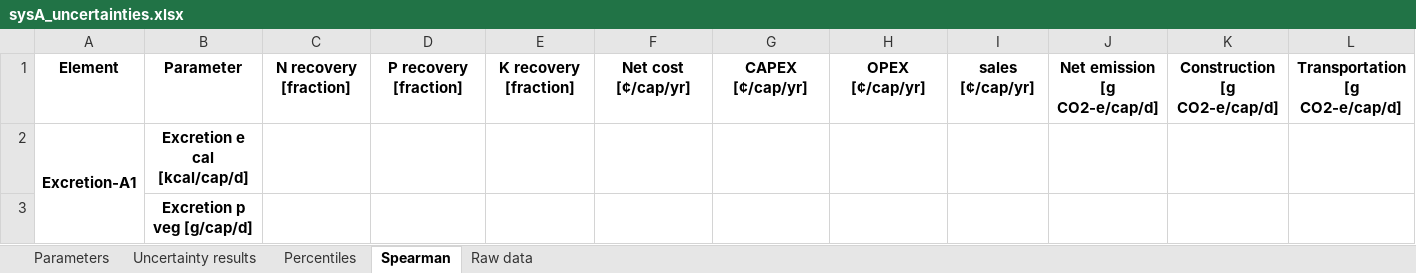
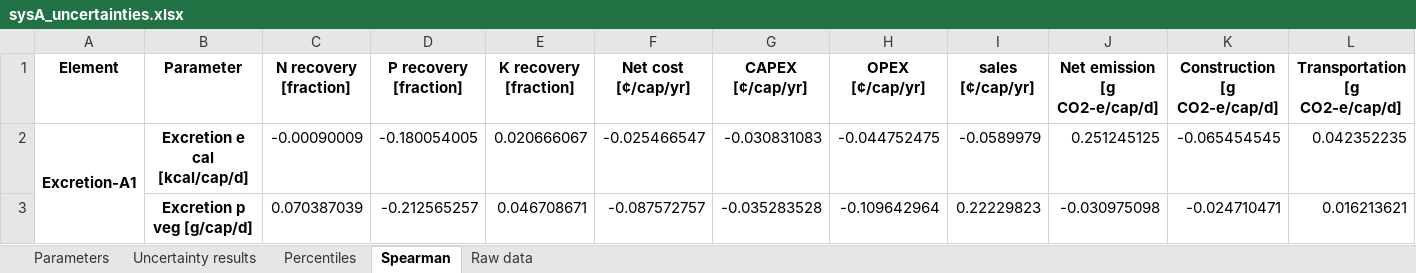
Before and after one commit to QSD-Group/QSDsan-workshop, an Excel workbook: results/sysA_uncertainties.xlsx, sheet Spearman, drawn as a sheet; only a part is shown; values as stored, in another font and other column widths than the file's, no borders; the diff covers the shown part only; the diff names each change by its address in the sheet, - before the commit and + after, or states it on an @@ line.

```diff
--- a/results/sysA_uncertainties.xlsx (sheet Spearman)
+++ b/results/sysA_uncertainties.xlsx (sheet Spearman)
-C2 (N recovery [fraction]): (empty)
+C2 (N recovery [fraction]): -0.00090009
-D2 (P recovery [fraction]): (empty)
+D2 (P recovery [fraction]): -0.180054005
-E2 (K recovery [fraction]): (empty)
+E2 (K recovery [fraction]): 0.020666067
-F2 (Net cost [¢/cap/yr]): (empty)
+F2 (Net cost [¢/cap/yr]): -0.025466547
-G2 (CAPEX [¢/cap/yr]): (empty)
+G2 (CAPEX [¢/cap/yr]): -0.030831083
-H2 (OPEX [¢/cap/yr]): (empty)
+H2 (OPEX [¢/cap/yr]): -0.044752475
-I2 (sales [¢/cap/yr]): (empty)
+I2 (sales [¢/cap/yr]): -0.0589979
-J2 (Net emission [g CO2-e/cap/d]): (empty)
+J2 (Net emission [g CO2-e/cap/d]): 0.251245125
-K2 (Construction [g CO2-e/cap/d]): (empty)
+K2 (Construction [g CO2-e/cap/d]): -0.065454545
-L2 (Transportation [g CO2-e/cap/d]): (empty)
+L2 (Transportation [g CO2-e/cap/d]): 0.042352235
-C3 (N recovery [fraction]): (empty)
+C3 (N recovery [fraction]): 0.070387039
-D3 (P recovery [fraction]): (empty)
+D3 (P recovery [fraction]): -0.212565257
-E3 (K recovery [fraction]): (empty)
+E3 (K recovery [fraction]): 0.046708671
-F3 (Net cost [¢/cap/yr]): (empty)
+F3 (Net cost [¢/cap/yr]): -0.087572757
-G3 (CAPEX [¢/cap/yr]): (empty)
+G3 (CAPEX [¢/cap/yr]): -0.035283528
-H3 (OPEX [¢/cap/yr]): (empty)
+H3 (OPEX [¢/cap/yr]): -0.109642964
-I3 (sales [¢/cap/yr]): (empty)
+I3 (sales [¢/cap/yr]): 0.22229823
-J3 (Net emission [g CO2-e/cap/d]): (empty)
+J3 (Net emission [g CO2-e/cap/d]): -0.030975098
-K3 (Construction [g CO2-e/cap/d]): (empty)
+K3 (Construction [g CO2-e/cap/d]): -0.024710471
-L3 (Transportation [g CO2-e/cap/d]): (empty)
+L3 (Transportation [g CO2-e/cap/d]): 0.016213621
```
Also changed, not shown: 1000 edited cells elsewhere in this sheet, sheet Raw data, sheet Parameters, sheet Uncertainty results, sheet Percentiles, results/sysB_uncertainties.xlsx, 5 other files.
